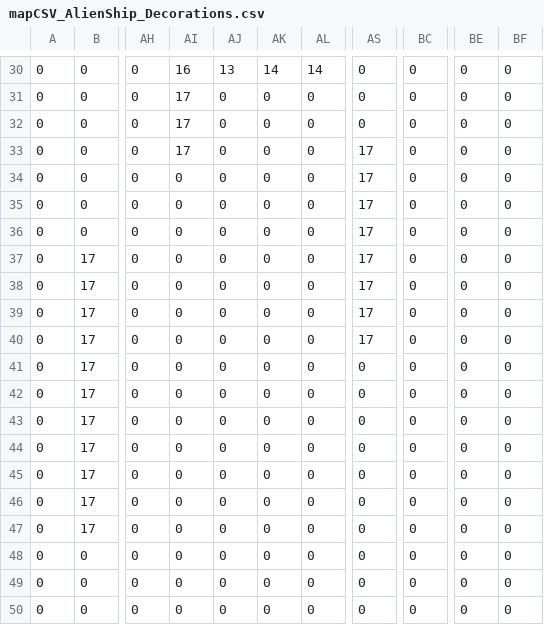
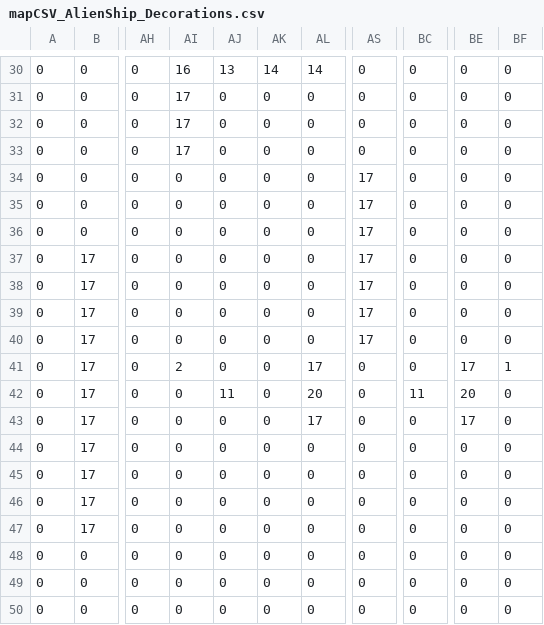
Before and after one commit to sabren/spiders-v-aliens, a CSV file: game/src/assets/mapCSV_AlienShip_Decorations.csv, drawn as a sheet; only a part is shown, gaps mark what is left out; the diff names each change by its address in the sheet, - before the commit and + after, or states it on an @@ line.

```diff
--- a/game/src/assets/mapCSV_AlienShip_Decorations.csv
+++ b/game/src/assets/mapCSV_AlienShip_Decorations.csv
-AS33: 17
+AS33: 0
-AI41: 0
+AI41: 2
-AL41: 0
+AL41: 17
-BE41: 0
+BE41: 17
-BF41: 0
+BF41: 1
-AJ42: 0
+AJ42: 11
-AL42: 0
+AL42: 20
-BC42: 0
+BC42: 11
-BE42: 0
+BE42: 20
-AL43: 0
+AL43: 17
-BE43: 0
+BE43: 17
```
Also changed, not shown: game/src/assets/mapCSV_AlienShip_Environment.csv, game/src/assets/mapCSV_Opening_Decorations.csv, 13 other files.
